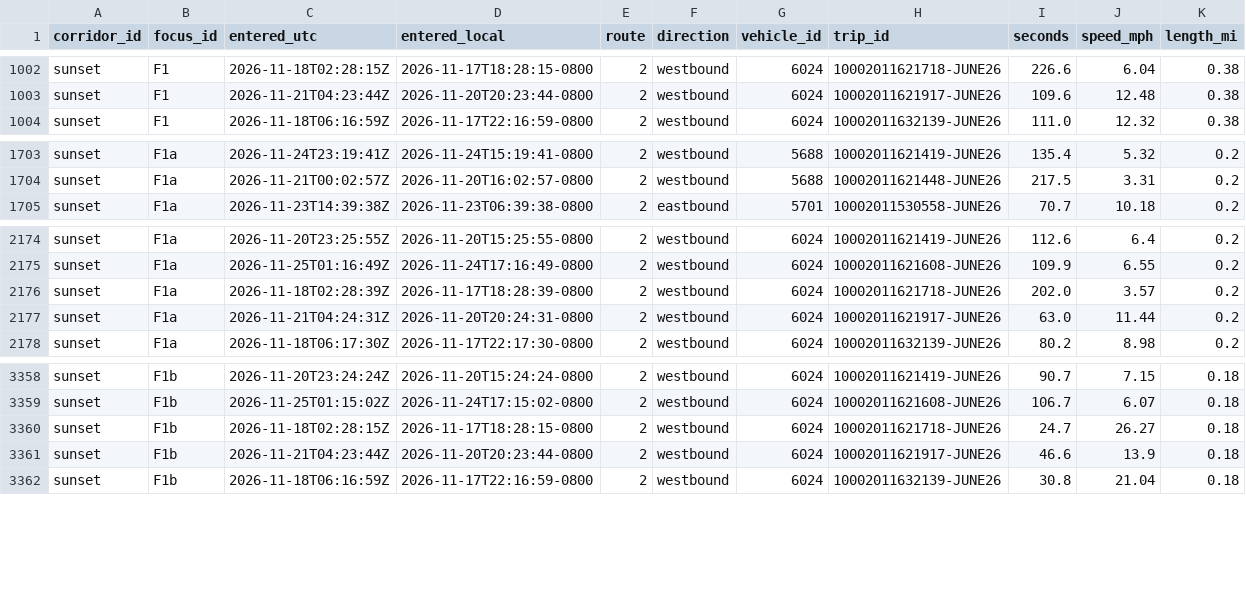
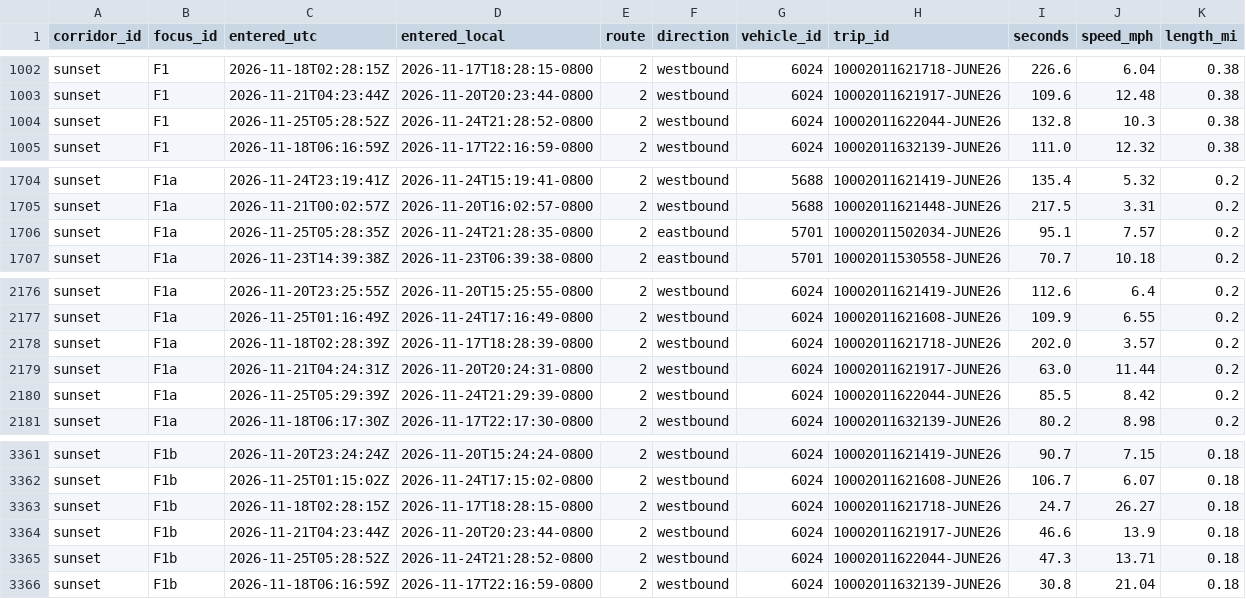
Before and after one commit to here/aviary, a CSV file: data/corridors/sunset/observed/sunset_focus_traversals_2026-11.csv, drawn as a sheet; only a part is shown, gaps mark what is left out.

```diff
--- a/data/corridors/sunset/observed/sunset_focus_traversals_2026-11.csv
+++ b/data/corridors/sunset/observed/sunset_focus_traversals_2026-11.csv
@@ -1003,2 +1003,3 @@ sunset,F1,2026-11-18T02:28:15Z,2026-11-17T18:28:15-0800,2,westbound,6024,1000201
 sunset,F1,2026-11-21T04:23:44Z,2026-11-20T20:23:44-0800,2,westbound,6024,10002011621917-JUNE26,109.6,12.48,0.38
+sunset,F1,2026-11-25T05:28:52Z,2026-11-24T21:28:52-0800,2,westbound,6024,10002011622044-JUNE26,132.8,10.3,0.38
 sunset,F1,2026-11-18T06:16:59Z,2026-11-17T22:16:59-0800,2,westbound,6024,10002011632139-JUNE26,111.0,12.32,0.38
@@ -1704,2 +1705,3 @@ sunset,F1a,2026-11-24T23:19:41Z,2026-11-24T15:19:41-0800,2,westbound,5688,100020
 sunset,F1a,2026-11-21T00:02:57Z,2026-11-20T16:02:57-0800,2,westbound,5688,10002011621448-JUNE26,217.5,3.31,0.2
+sunset,F1a,2026-11-25T05:28:35Z,2026-11-24T21:28:35-0800,2,eastbound,5701,10002011502034-JUNE26,95.1,7.57,0.2
 sunset,F1a,2026-11-23T14:39:38Z,2026-11-23T06:39:38-0800,2,eastbound,5701,10002011530558-JUNE26,70.7,10.18,0.2
@@ -2177,2 +2179,3 @@ sunset,F1a,2026-11-18T02:28:39Z,2026-11-17T18:28:39-0800,2,westbound,6024,100020
 sunset,F1a,2026-11-21T04:24:31Z,2026-11-20T20:24:31-0800,2,westbound,6024,10002011621917-JUNE26,63.0,11.44,0.2
+sunset,F1a,2026-11-25T05:29:39Z,2026-11-24T21:29:39-0800,2,westbound,6024,10002011622044-JUNE26,85.5,8.42,0.2
 sunset,F1a,2026-11-18T06:17:30Z,2026-11-17T22:17:30-0800,2,westbound,6024,10002011632139-JUNE26,80.2,8.98,0.2
@@ -3361,2 +3364,3 @@ sunset,F1b,2026-11-18T02:28:15Z,2026-11-17T18:28:15-0800,2,westbound,6024,100020
 sunset,F1b,2026-11-21T04:23:44Z,2026-11-20T20:23:44-0800,2,westbound,6024,10002011621917-JUNE26,46.6,13.9,0.18
+sunset,F1b,2026-11-25T05:28:52Z,2026-11-24T21:28:52-0800,2,westbound,6024,10002011622044-JUNE26,47.3,13.71,0.18
 sunset,F1b,2026-11-18T06:16:59Z,2026-11-17T22:16:59-0800,2,westbound,6024,10002011632139-JUNE26,30.8,21.04,0.18
```
Also changed, not shown: data/corridors/olympic/observed/olympic_observed_2026-11.csv, data/corridors/pico/observed/pico_observed_2026-11.csv, 13 other files.
